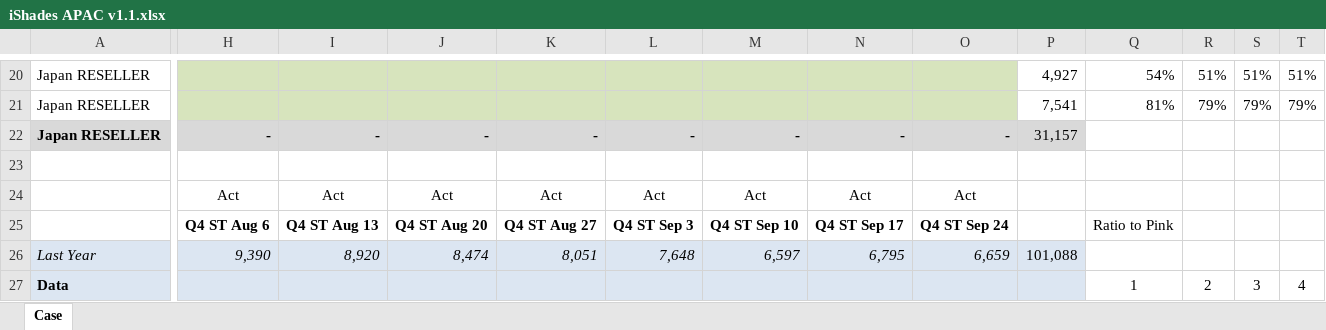
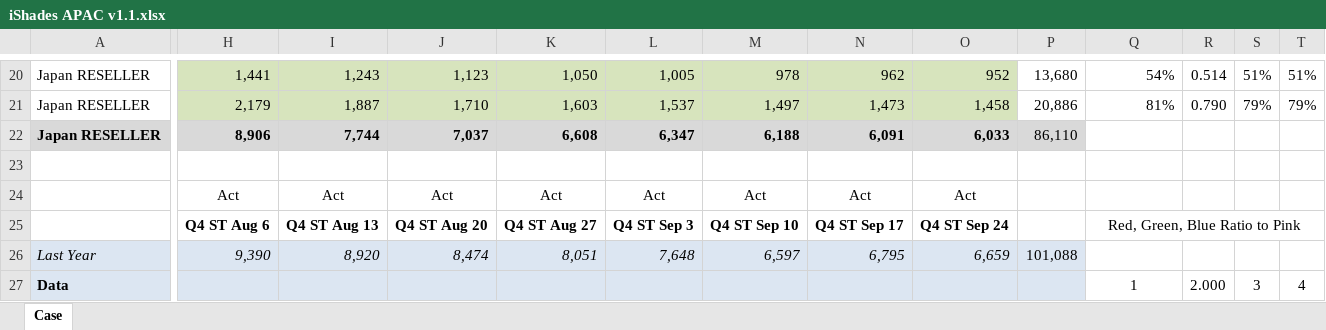
Before and after one commit to eugeneyan/Time-Series-Analysis, an Excel workbook: Time Series Analysis/iShades APAC v1.1.xlsx, sheet Case, drawn as a sheet; only a part is shown, gaps mark what is left out; values as stored, in another font and other column widths than the file's, no borders; the diff covers the shown part only; the diff names each change by its address in the sheet, - before the commit and + after, or states it on an @@ line.

```diff
--- a/Time Series Analysis/iShades APAC v1.1.xlsx (sheet Case)
+++ b/Time Series Analysis/iShades APAC v1.1.xlsx (sheet Case)
-H20: (empty)
+H20: 1,441
-I20: (empty)
+I20: 1,243
-J20: (empty)
+J20: 1,123
-K20: (empty)
+K20: 1,050
-L20: (empty)
+L20: 1,005
-M20: (empty)
+M20: 978
-N20: (empty)
+N20: 962
-O20: (empty)
+O20: 952
-P20: 4,927
+P20: 13,680
-R20: 51%
+R20: 0.514
-H21: (empty)
+H21: 2,179
-I21: (empty)
+I21: 1,887
-J21: (empty)
+J21: 1,710
-K21: (empty)
+K21: 1,603
-L21: (empty)
+L21: 1,537
-M21: (empty)
+M21: 1,497
-N21: (empty)
+N21: 1,473
-O21: (empty)
+O21: 1,458
-P21: 7,541
+P21: 20,886
-R21: 79%
+R21: 0.790
-H22: -
+H22: 8,906
-I22: -
+I22: 7,744
-J22: -
+J22: 7,037
-K22: -
+K22: 6,608
-L22: -
+L22: 6,347
-M22: -
+M22: 6,188
-N22: -
+N22: 6,091
-O22: -
+O22: 6,033
-P22: 31,157
+P22: 86,110
-Q25: Ratio to Pink
+Q25: Red, Green, Blue Ratio to Pink
+Q25:U25 merged
-R27: 2
+R27: 2.000
```
Also changed, not shown: 25 added rows, 226 edited cells, cell formats and merged cells elsewhere in this sheet, 3 other files.
